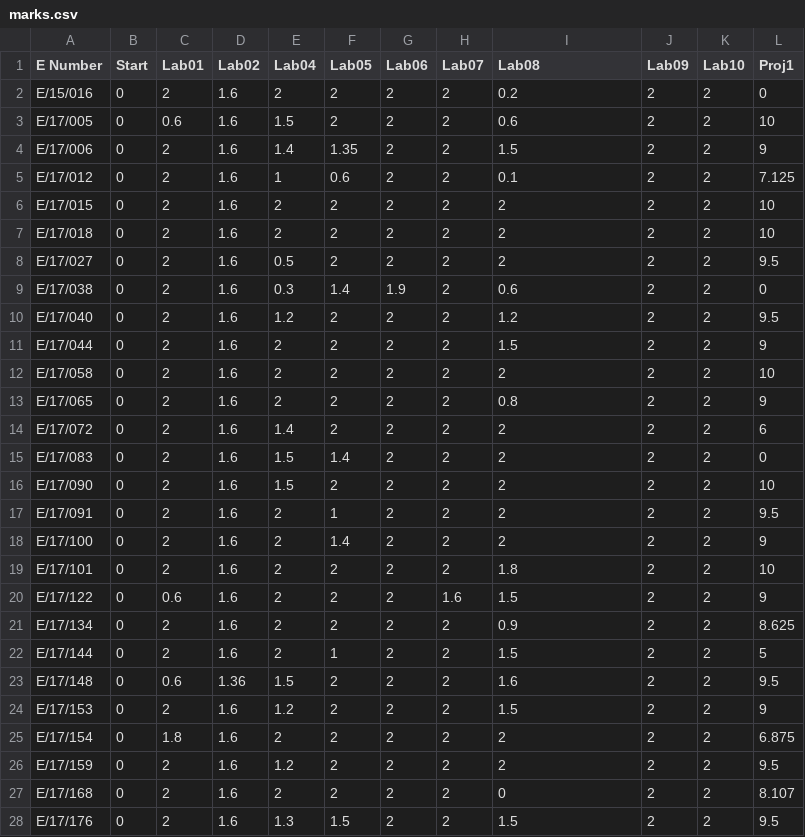
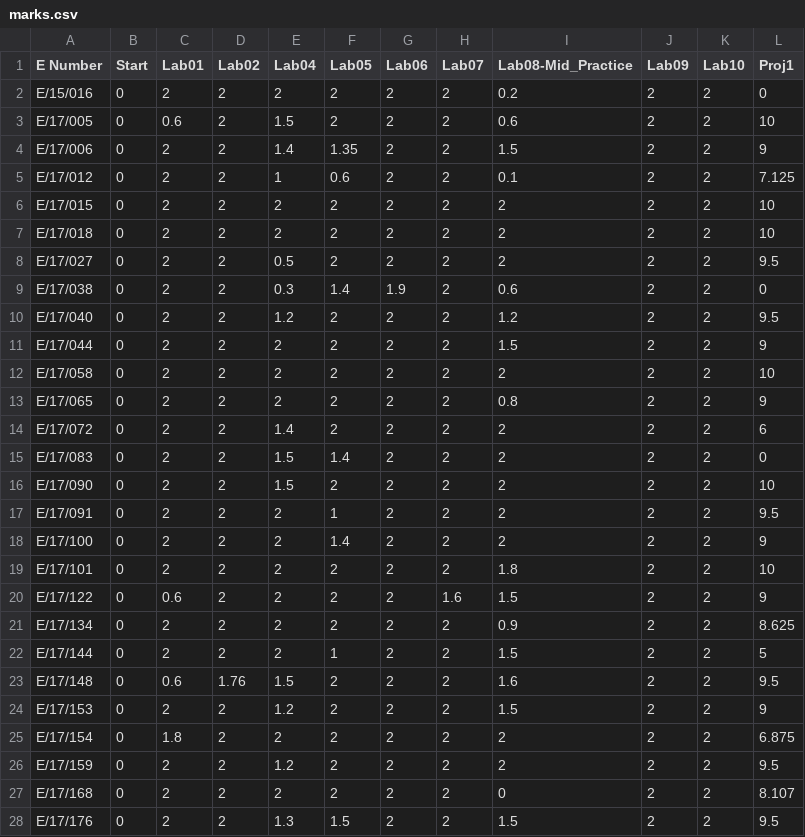
Before and after one commit to cepdnaclk/cepdnaclk.github.io, a CSV file: sites/marks/CO222/2020/marks.csv, drawn as a sheet; only a part is shown; the diff covers the shown part only.

Commit message:
Update marks.csv
Added Lab 02 completed marks

```diff
--- a/sites/marks/CO222/2020/marks.csv
+++ b/sites/marks/CO222/2020/marks.csv
@@ -1,28 +1,28 @@
-E Number,Start,Lab01,Lab02,Lab04,Lab05,Lab06,Lab07,Lab08,Lab09,Lab10,Proj1
-E/15/016,0,2,1.6,2,2,2,2,0.2,2,2,0
-E/17/005,0,0.6,1.6,1.5,2,2,2,0.6,2,2,10
-E/17/006,0,2,1.6,1.4,1.35,2,2,1.5,2,2,9
-E/17/012,0,2,1.6,1,0.6,2,2,0.1,2,2,7.125
-E/17/015,0,2,1.6,2,2,2,2,2,2,2,10
-E/17/018,0,2,1.6,2,2,2,2,2,2,2,10
-E/17/027,0,2,1.6,0.5,2,2,2,2,2,2,9.5
-E/17/038,0,2,1.6,0.3,1.4,1.9,2,0.6,2,2,0
-E/17/040,0,2,1.6,1.2,2,2,2,1.2,2,2,9.5
-E/17/044,0,2,1.6,2,2,2,2,1.5,2,2,9
-E/17/058,0,2,1.6,2,2,2,2,2,2,2,10
-E/17/065,0,2,1.6,2,2,2,2,0.8,2,2,9
-E/17/072,0,2,1.6,1.4,2,2,2,2,2,2,6
-E/17/083,0,2,1.6,1.5,1.4,2,2,2,2,2,0
-E/17/090,0,2,1.6,1.5,2,2,2,2,2,2,10
-E/17/091,0,2,1.6,2,1,2,2,2,2,2,9.5
-E/17/100,0,2,1.6,2,1.4,2,2,2,2,2,9
-E/17/101,0,2,1.6,2,2,2,2,1.8,2,2,10
-E/17/122,0,0.6,1.6,2,2,2,1.6,1.5,2,2,9
-E/17/134,0,2,1.6,2,2,2,2,0.9,2,2,8.625
-E/17/144,0,2,1.6,2,1,2,2,1.5,2,2,5
-E/17/148,0,0.6,1.36,1.5,2,2,2,1.6,2,2,9.5
-E/17/153,0,2,1.6,1.2,2,2,2,1.5,2,2,9
-E/17/154,0,1.8,1.6,2,2,2,2,2,2,2,6.875
-E/17/159,0,2,1.6,1.2,2,2,2,2,2,2,9.5
-E/17/168,0,2,1.6,2,2,2,2,0,2,2,8.107
-E/17/176,0,2,1.6,1.3,1.5,2,2,1.5,2,2,9.5
+E Number,Start,Lab01,Lab02,Lab04,Lab05,Lab06,Lab07,Lab08-Mid_Practice,Lab09,Lab10,Proj1
+E/15/016,0,2,2,2,2,2,2,0.2,2,2,0
+E/17/005,0,0.6,2,1.5,2,2,2,0.6,2,2,10
+E/17/006,0,2,2,1.4,1.35,2,2,1.5,2,2,9
+E/17/012,0,2,2,1,0.6,2,2,0.1,2,2,7.125
+E/17/015,0,2,2,2,2,2,2,2,2,2,10
+E/17/018,0,2,2,2,2,2,2,2,2,2,10
+E/17/027,0,2,2,0.5,2,2,2,2,2,2,9.5
+E/17/038,0,2,2,0.3,1.4,1.9,2,0.6,2,2,0
+E/17/040,0,2,2,1.2,2,2,2,1.2,2,2,9.5
+E/17/044,0,2,2,2,2,2,2,1.5,2,2,9
+E/17/058,0,2,2,2,2,2,2,2,2,2,10
+E/17/065,0,2,2,2,2,2,2,0.8,2,2,9
+E/17/072,0,2,2,1.4,2,2,2,2,2,2,6
+E/17/083,0,2,2,1.5,1.4,2,2,2,2,2,0
+E/17/090,0,2,2,1.5,2,2,2,2,2,2,10
+E/17/091,0,2,2,2,1,2,2,2,2,2,9.5
+E/17/100,0,2,2,2,1.4,2,2,2,2,2,9
+E/17/101,0,2,2,2,2,2,2,1.8,2,2,10
+E/17/122,0,0.6,2,2,2,2,1.6,1.5,2,2,9
+E/17/134,0,2,2,2,2,2,2,0.9,2,2,8.625
+E/17/144,0,2,2,2,1,2,2,1.5,2,2,5
+E/17/148,0,0.6,1.76,1.5,2,2,2,1.6,2,2,9.5
+E/17/153,0,2,2,1.2,2,2,2,1.5,2,2,9
+E/17/154,0,1.8,2,2,2,2,2,2,2,2,6.875
+E/17/159,0,2,2,1.2,2,2,2,2,2,2,9.5
+E/17/168,0,2,2,2,2,2,2,0,2,2,8.107
+E/17/176,0,2,2,1.3,1.5,2,2,1.5,2,2,9.5
```
Also changed, not shown: 44 edited cells elsewhere in this file.
